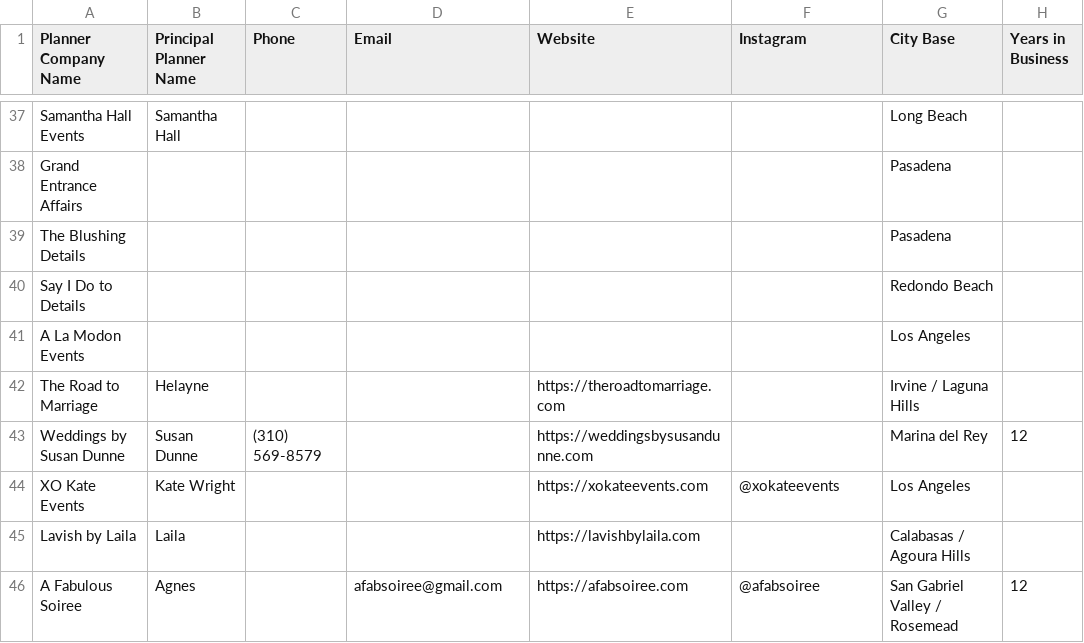
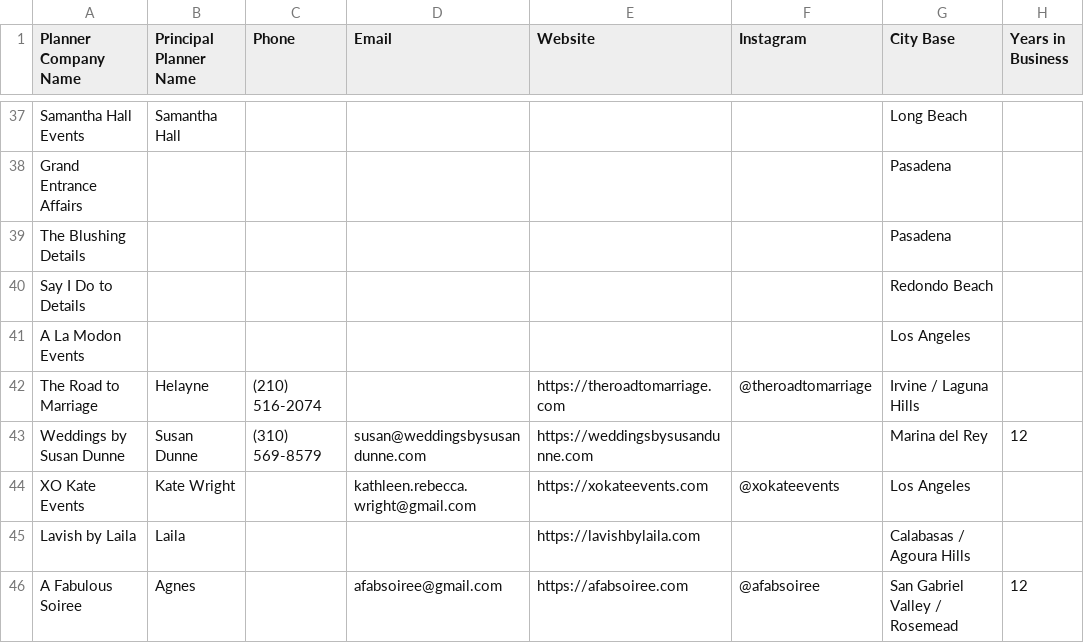
Before and after one commit to seaninsd94/TER-revamp, a CSV file: docs/planner-prospecting-spreadsheet.csv, drawn as a sheet; only a part is shown, gaps mark what is left out; the diff covers the shown part only; the diff names each change by its address in the sheet, - before the commit and + after, or states it on an @@ line.

```diff
--- a/docs/planner-prospecting-spreadsheet.csv
+++ b/docs/planner-prospecting-spreadsheet.csv
-C42 (Phone): (empty)
+C42 (Phone): (210) 516-2074
-F42 (Instagram): (empty)
+F42 (Instagram): @theroadtomarriage
-D43 (Email): (empty)
+D43 (Email): susan@weddingsbysusandunne.com
-D44 (Email): (empty)
+D44 (Email): kathleen.rebecca.wright@gmail.com
```
Also changed, not shown: 23 edited cells elsewhere in this file.
